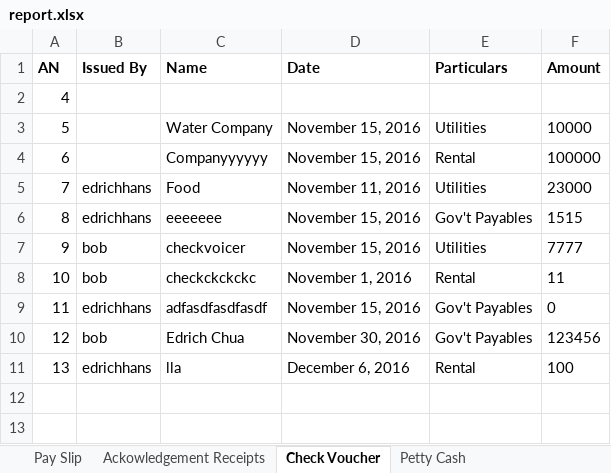
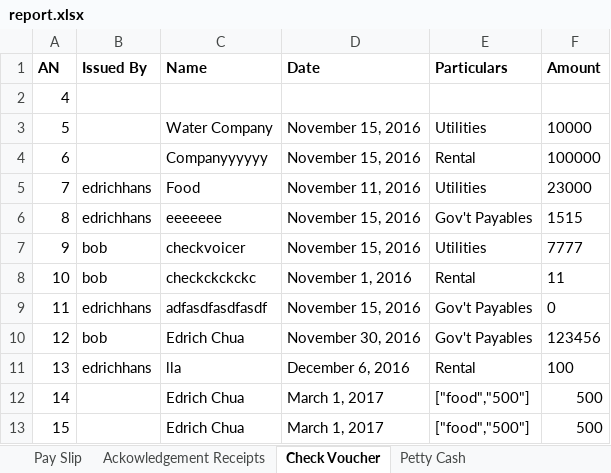
Before and after one commit to edrichhans/ApplesAndBerries, an Excel workbook: uploads/report.xlsx, sheet Check Voucher, drawn as a sheet; values as stored, in another font and other column widths than the file's, no borders; the diff names each change by its address in the sheet, - before the commit and + after, or states it on an @@ line.

```diff
--- a/uploads/report.xlsx (sheet Check Voucher)
+++ b/uploads/report.xlsx (sheet Check Voucher)
+row 12: 14 |  | Edrich Chua | March 1, 2017 | ["food","500"] | 500
+row 13: 15 |  | Edrich Chua | March 1, 2017 | ["food","500"] | 500
```
Also changed, not shown: sheet Pay Slip, sheet Ackowledgement Receipts, 4 other files.
